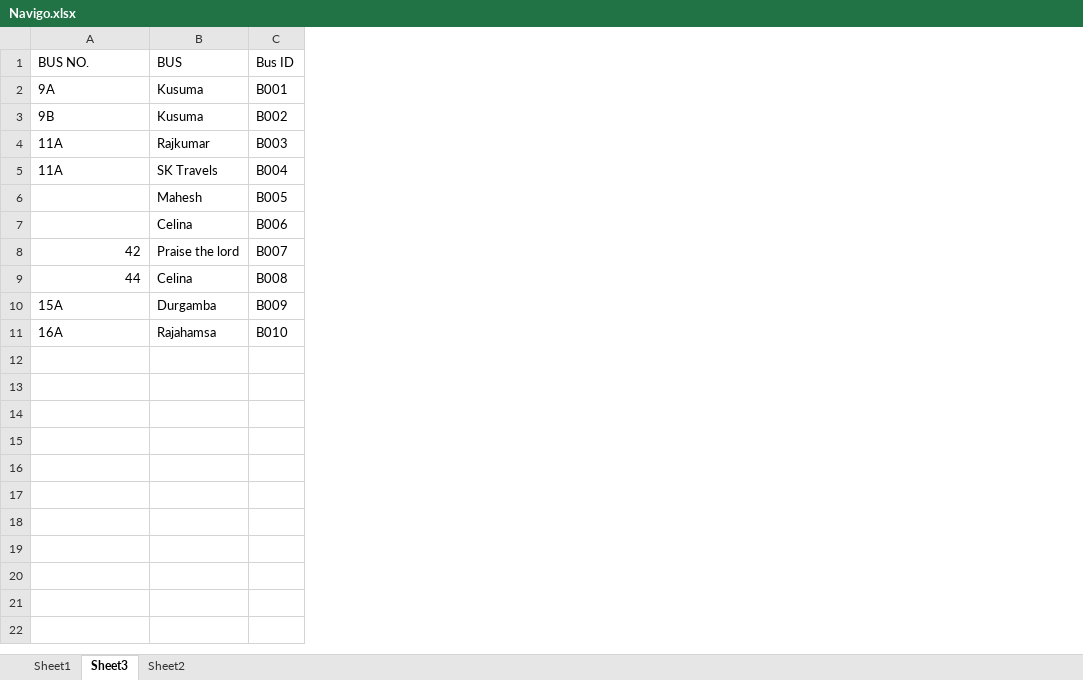
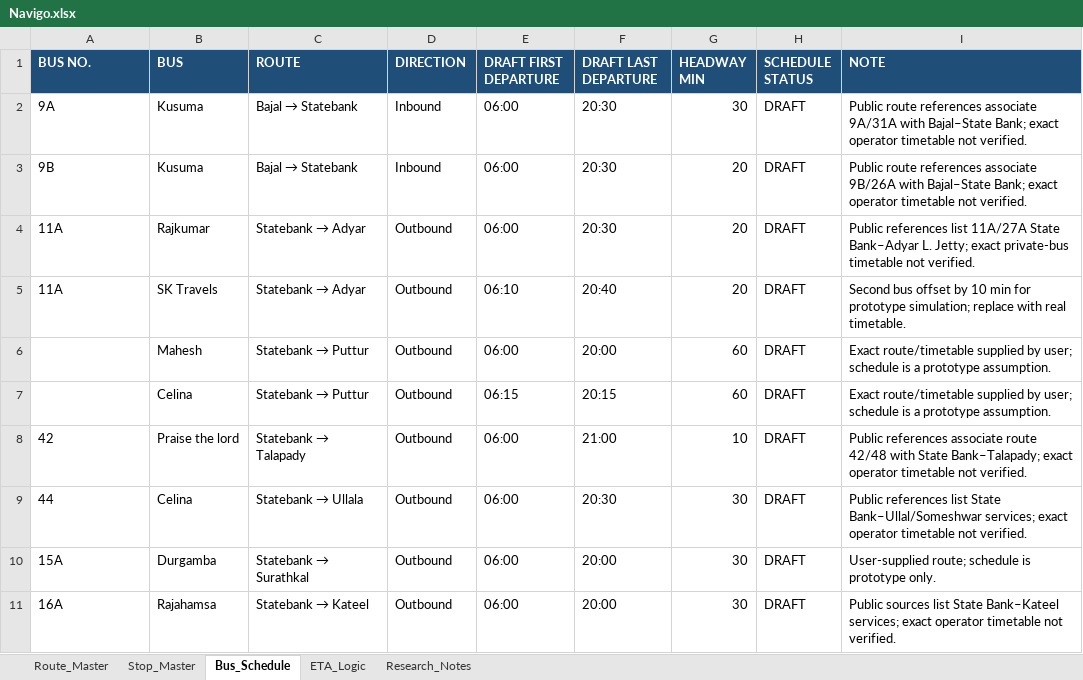
Before and after one commit to abishashettyy02/NAVIGO, an Excel workbook: Navigo.xlsx, sheet Bus_Schedule, drawn as a sheet; values as stored, in another font and other column widths than the file's, no borders; table styles not drawn; removed rows and columns are numbered as before the commit, all else as after; the diff names each change by its address in the sheet, - before the commit and + after, or states it on an @@ line.

Commit message:
Update route based ETA and boarding journey

```diff
--- a/Navigo.xlsx (sheet Bus_Schedule)
+++ b/Navigo.xlsx (sheet Bus_Schedule)
-sheet tab: Sheet1
+sheet tab: Route_Master
-sheet tab: Sheet3
+sheet tab: Bus_Schedule
-sheet tab: Sheet2
+sheet tab: Stop_Master
+sheet tab: ETA_Logic
+sheet tab: Research_Notes
@@ sheet tab order changed: Route_Master | Stop_Master | Bus_Schedule | ETA_Logic | Research_Notes @@
-column C (Bus ID), rows 2-11: B001 | B002 | B003 | B004 | B005 | B006 | B007 | B008 | B009 | B010
+column C (ROUTE), rows 2-11: Bajal → Statebank | Bajal → Statebank | Statebank → Adyar | Statebank → Adyar | Statebank → Puttur | Statebank → Puttur | Statebank → Talapady | Statebank → Ullala | Statebank → Surathkal | Statebank → Kateel
+column D (DIRECTION), rows 2-11: Inbound | Inbound | Outbound | Outbound | Outbound | Outbound | Outbound | Outbound | Outbound | Outbound
+column E (DRAFT FIRST DEPARTURE), rows 2-11: 06:00 | 06:00 | 06:00 | 06:10 | 06:00 | 06:15 | 06:00 | 06:00 | 06:00 | 06:00
+column F (DRAFT LAST DEPARTURE), rows 2-11: 20:30 | 20:30 | 20:30 | 20:40 | 20:00 | 20:15 | 21:00 | 20:30 | 20:00 | 20:00
+column G (HEADWAY MIN), rows 2-11: 30 | 20 | 20 | 20 | 60 | 60 | 10 | 30 | 30 | 30
+column H (SCHEDULE STATUS), rows 2-11: all DRAFT
+column I (NOTE), rows 2-11: Public route references associate 9A/31A with Bajal–State Bank; exact operator timetable not verified. | Public route references associate 9B/26A with Bajal–State Bank; exact operator timetable not verified. | Public references list 11A/27A State Bank–Adyar L. Jetty; exact private-bus timetable not verified. | Second bus offset by 10 min for prototype simulation; replace with real timetable. | Exact route/timetable supplied by user; schedule is a prototype assumption. | Exact route/timetable supplied by user; schedule is a prototype assumption. | Public references associate route 42/48 with State Bank–Talapady; exact operator timetable not verified. | Public references list State Bank–Ullal/Someshwar services; exact operator timetable not verified. | User-supplied route; schedule is prototype only. | Public sources list State Bank–Kateel services; exact operator timetable not verified.
@@ A1:B1 fill: none → #1F4E78, bold: off → on, text colour: black → #FFFFFF @@
-A8:A9 alignment: right
+A8:A9 alignment: left
```
Also changed, not shown: sheet Stop_Master, sheet Route_Master, 2 other files.
